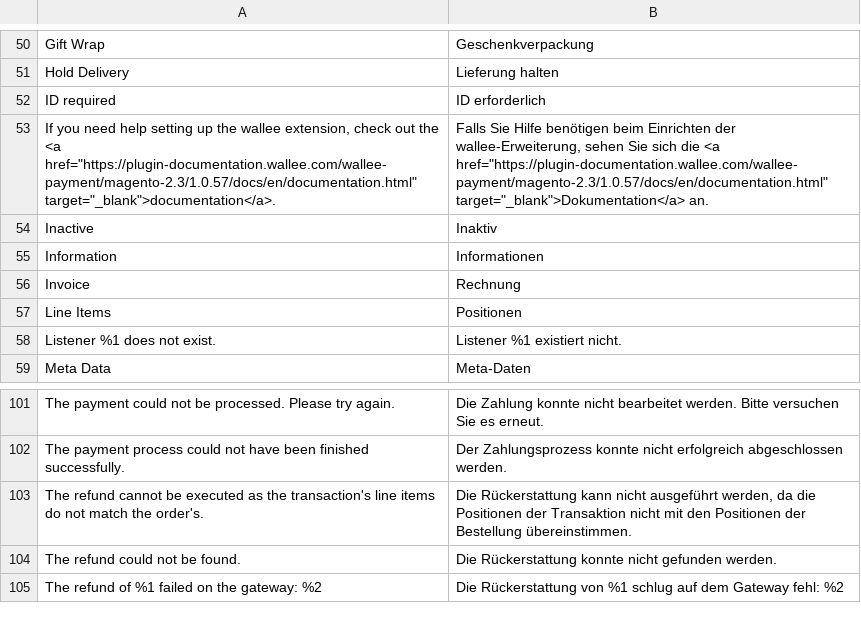
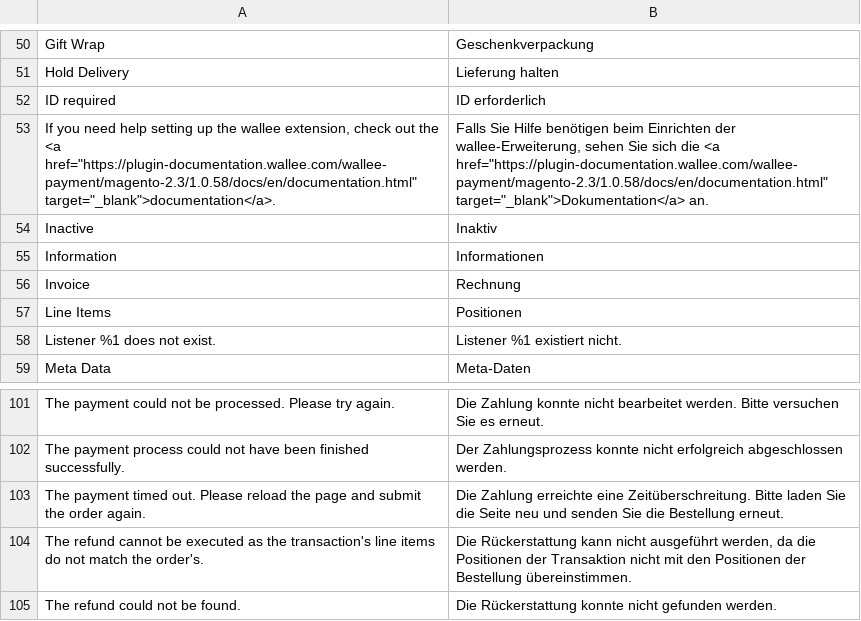
Before and after one commit to wallee-payment/magento-2, a CSV file: i18n/de_DE.csv, drawn as a sheet; only a part is shown, gaps mark what is left out; the shorter side is filled out with more unchanged rows.

```diff
--- a/i18n/de_DE.csv
+++ b/i18n/de_DE.csv
@@ -52,3 +52,3 @@
 "ID required","ID erforderlich"
-"If you need help setting up the wallee extension, check out the <a href=""https://plugin-documentation.wallee.com/wallee-payment/magento-2.3/1.0.57/docs/en/documentation.html"" target=""_blank"">documentation</a>.","Falls Sie Hilfe benötigen beim Einrichten der wallee-Erweiterung, sehen Sie sich die <a href=""https://plugin-documentation.wallee.com/wallee-payment/magento-2.3/1.0.57/docs/en/documentation.html"" target=""_blank"">Dokumentation</a> an."
+"If you need help setting up the wallee extension, check out the <a href=""https://plugin-documentation.wallee.com/wallee-payment/magento-2.3/1.0.58/docs/en/documentation.html"" target=""_blank"">documentation</a>.","Falls Sie Hilfe benötigen beim Einrichten der wallee-Erweiterung, sehen Sie sich die <a href=""https://plugin-documentation.wallee.com/wallee-payment/magento-2.3/1.0.58/docs/en/documentation.html"" target=""_blank"">Dokumentation</a> an."
 "Inactive","Inaktiv"
@@ -102,2 +102,3 @@
 "The payment process could not have been finished successfully.","Der Zahlungsprozess konnte nicht erfolgreich abgeschlossen werden."
+"The payment timed out. Please reload the page and submit the order again.", "Die Zahlung erreichte eine Zeitüberschreitung. Bitte laden Sie die Seite neu und senden Sie die Bestellung erneut."
 "The refund cannot be executed as the transaction's line items do not match the order's.","Die Rückerstattung kann nicht ausgeführt werden, da die Positionen der Transaktion nicht mit den Positionen der Bestellung übereinstimmen."
```
Also changed, not shown: i18n/en_US.csv, 7 other files.
